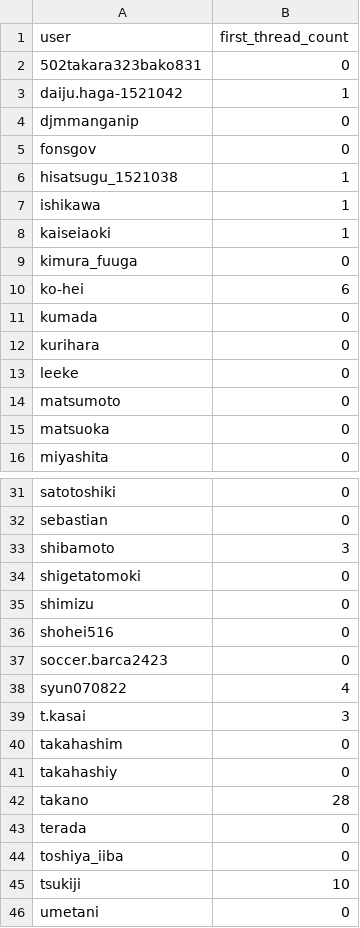
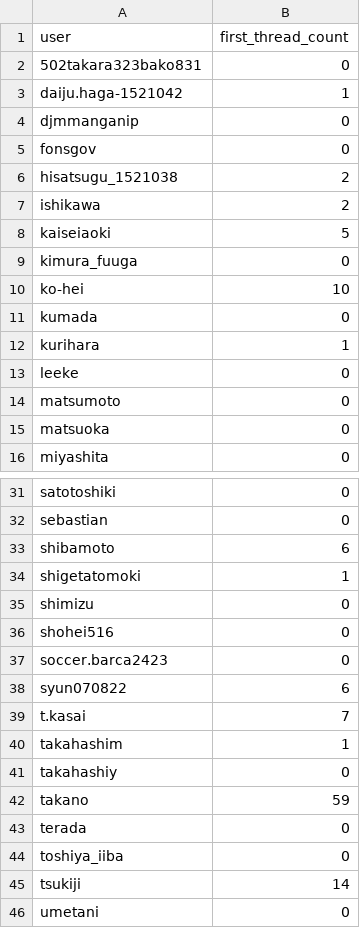
Before and after one commit to H-tsukiji/slackAPI_1785005, a CSV file: first_thread_user.csv, drawn as a sheet; only a part is shown, gaps mark what is left out.

```diff
--- a/first_thread_user.csv
+++ b/first_thread_user.csv
@@ -5,9 +5,9 @@ djmmanganip,0
 fonsgov,0
-hisatsugu_1521038,1
-ishikawa,1
-kaiseiaoki,1
+hisatsugu_1521038,2
+ishikawa,2
+kaiseiaoki,5
 kimura_fuuga,0
-ko-hei,6
+ko-hei,10
 kumada,0
-kurihara,0
+kurihara,1
 leeke,0
@@ -32,4 +32,4 @@ satotoshiki,0
 sebastian,0
-shibamoto,3
-shigetatomoki,0
+shibamoto,6
+shigetatomoki,1
 shimizu,0
@@ -37,10 +37,10 @@ shohei516,0
 soccer.barca2423,0
-syun070822,4
-t.kasai,3
-takahashim,0
+syun070822,6
+t.kasai,7
+takahashim,1
 takahashiy,0
-takano,28
+takano,59
 terada,0
 toshiya_iiba,0
-tsukiji,10
+tsukiji,14
 umetani,0
```
Also changed, not shown: count_reaction.csv, thread_message_countlist.csv, 51 other files.
